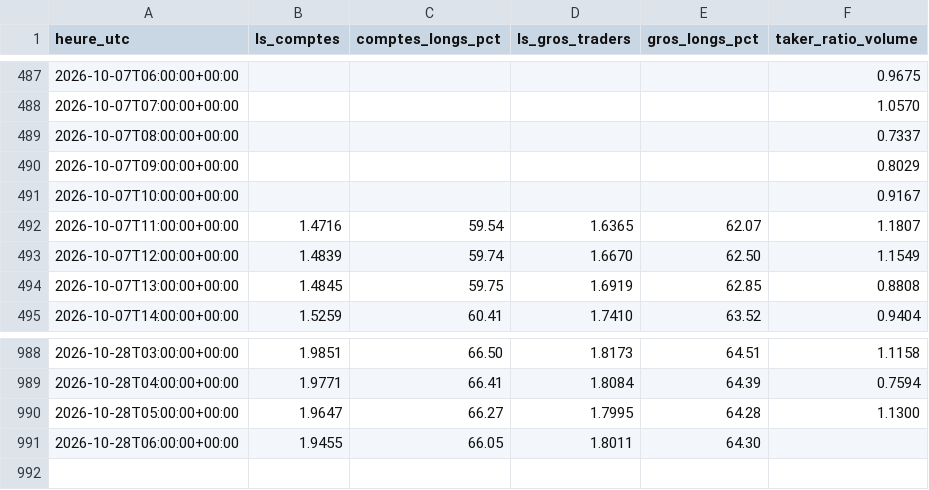
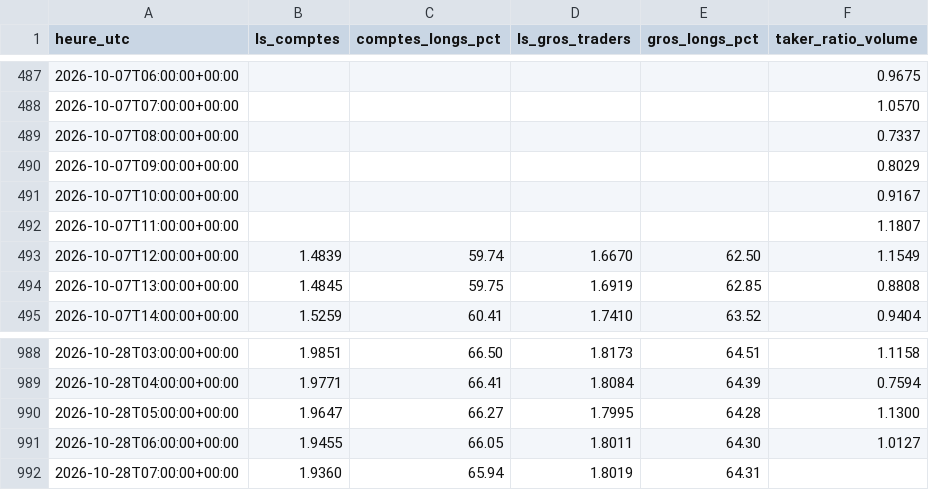
Before and after one commit to lorenzoapro12-jpg/samsara-live, a CSV file: series/long-short-1h.csv, drawn as a sheet; only a part is shown, gaps mark what is left out.

```diff
--- a/series/long-short-1h.csv
+++ b/series/long-short-1h.csv
@@ -491,3 +491,3 @@ heure_utc,ls_comptes,comptes_longs_pct,ls_gros_traders,gros_longs_pct,taker_rati
 2026-10-07T10:00:00+00:00,,,,,0.9167
-2026-10-07T11:00:00+00:00,1.4716,59.54,1.6365,62.07,1.1807
+2026-10-07T11:00:00+00:00,,,,,1.1807
 2026-10-07T12:00:00+00:00,1.4839,59.74,1.6670,62.50,1.1549
@@ -990,2 +990,3 @@ heure_utc,ls_comptes,comptes_longs_pct,ls_gros_traders,gros_longs_pct,taker_rati
 2026-10-28T05:00:00+00:00,1.9647,66.27,1.7995,64.28,1.1300
-2026-10-28T06:00:00+00:00,1.9455,66.05,1.8011,64.30,
+2026-10-28T06:00:00+00:00,1.9455,66.05,1.8011,64.30,1.0127
+2026-10-28T07:00:00+00:00,1.9360,65.94,1.8019,64.31,
```
Also changed, not shown: series/open-interest-1h.csv, series/positionnement/2026-10.csv, 1 other file.
